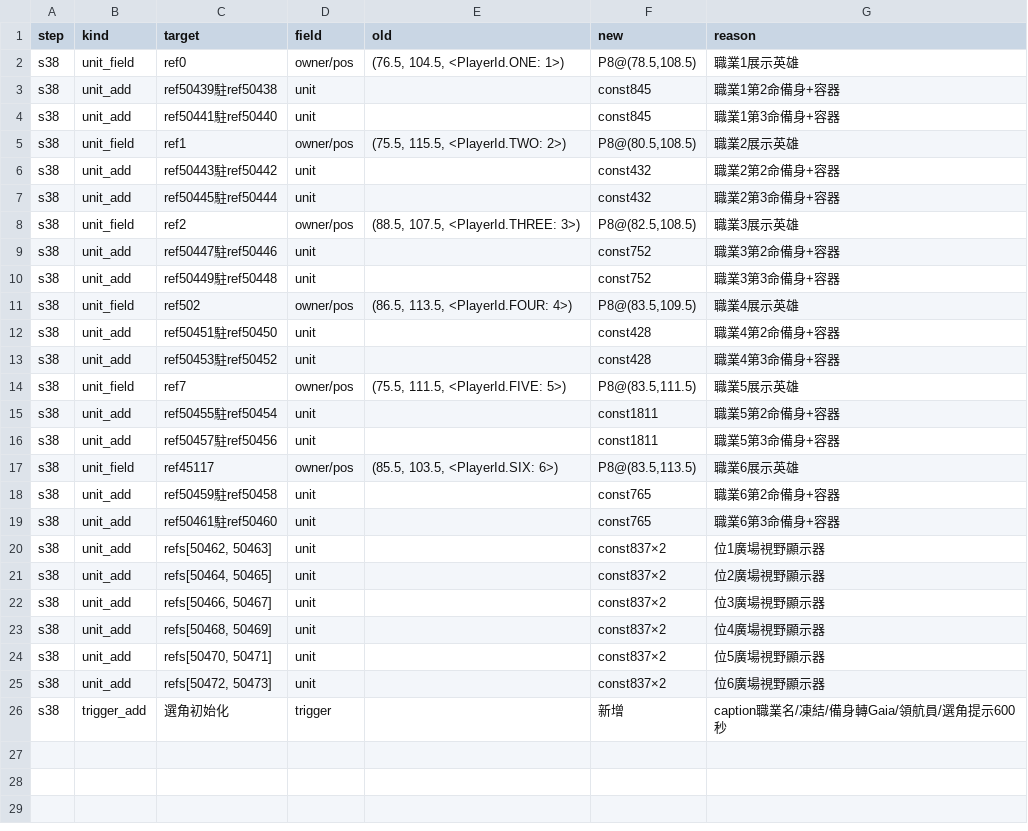
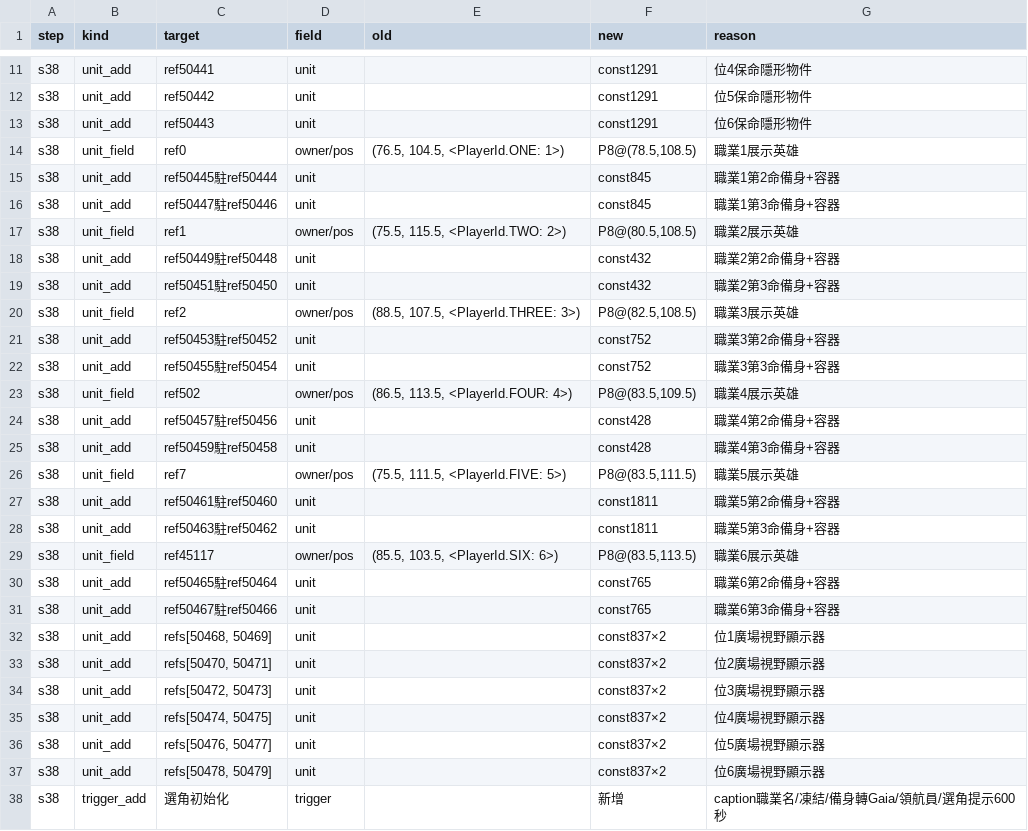
Before and after one commit to webrsb/Heroes-of-Gu-Long-AOE2-DE, a TSV file: src/合併/logs/38_選職業前置.tsv, drawn as a sheet; only a part is shown, gaps mark what is left out; the diff covers the shown part only.

```diff
--- a/src/合併/logs/38_選職業前置.tsv
+++ b/src/合併/logs/38_選職業前置.tsv
@@ -2,25 +11,28 @@ step	kind	target	field	old	new	reason
+s38	unit_add	ref50441	unit		const1291	位4保命隱形物件
+s38	unit_add	ref50442	unit		const1291	位5保命隱形物件
+s38	unit_add	ref50443	unit		const1291	位6保命隱形物件
 s38	unit_field	ref0	owner/pos	(76.5, 104.5, <PlayerId.ONE: 1>)	P8@(78.5,108.5)	職業1展示英雄
-s38	unit_add	ref50439駐ref50438	unit		const845	職業1第2命備身+容器
-s38	unit_add	ref50441駐ref50440	unit		const845	職業1第3命備身+容器
+s38	unit_add	ref50445駐ref50444	unit		const845	職業1第2命備身+容器
+s38	unit_add	ref50447駐ref50446	unit		const845	職業1第3命備身+容器
 s38	unit_field	ref1	owner/pos	(75.5, 115.5, <PlayerId.TWO: 2>)	P8@(80.5,108.5)	職業2展示英雄
-s38	unit_add	ref50443駐ref50442	unit		const432	職業2第2命備身+容器
-s38	unit_add	ref50445駐ref50444	unit		const432	職業2第3命備身+容器
+s38	unit_add	ref50449駐ref50448	unit		const432	職業2第2命備身+容器
+s38	unit_add	ref50451駐ref50450	unit		const432	職業2第3命備身+容器
 s38	unit_field	ref2	owner/pos	(88.5, 107.5, <PlayerId.THREE: 3>)	P8@(82.5,108.5)	職業3展示英雄
-s38	unit_add	ref50447駐ref50446	unit		const752	職業3第2命備身+容器
-s38	unit_add	ref50449駐ref50448	unit		const752	職業3第3命備身+容器
+s38	unit_add	ref50453駐ref50452	unit		const752	職業3第2命備身+容器
+s38	unit_add	ref50455駐ref50454	unit		const752	職業3第3命備身+容器
 s38	unit_field	ref502	owner/pos	(86.5, 113.5, <PlayerId.FOUR: 4>)	P8@(83.5,109.5)	職業4展示英雄
-s38	unit_add	ref50451駐ref50450	unit		const428	職業4第2命備身+容器
-s38	unit_add	ref50453駐ref50452	unit		const428	職業4第3命備身+容器
+s38	unit_add	ref50457駐ref50456	unit		const428	職業4第2命備身+容器
+s38	unit_add	ref50459駐ref50458	unit		const428	職業4第3命備身+容器
 s38	unit_field	ref7	owner/pos	(75.5, 111.5, <PlayerId.FIVE: 5>)	P8@(83.5,111.5)	職業5展示英雄
-s38	unit_add	ref50455駐ref50454	unit		const1811	職業5第2命備身+容器
-s38	unit_add	ref50457駐ref50456	unit		const1811	職業5第3命備身+容器
+s38	unit_add	ref50461駐ref50460	unit		const1811	職業5第2命備身+容器
+s38	unit_add	ref50463駐ref50462	unit		const1811	職業5第3命備身+容器
 s38	unit_field	ref45117	owner/pos	(85.5, 103.5, <PlayerId.SIX: 6>)	P8@(83.5,113.5)	職業6展示英雄
-s38	unit_add	ref50459駐ref50458	unit		const765	職業6第2命備身+容器
-s38	unit_add	ref50461駐ref50460	unit		const765	職業6第3命備身+容器
-s38	unit_add	refs[50462, 50463]	unit		const837×2	位1廣場視野顯示器
-s38	unit_add	refs[50464, 50465]	unit		const837×2	位2廣場視野顯示器
-s38	unit_add	refs[50466, 50467]	unit		const837×2	位3廣場視野顯示器
-s38	unit_add	refs[50468, 50469]	unit		const837×2	位4廣場視野顯示器
-s38	unit_add	refs[50470, 50471]	unit		const837×2	位5廣場視野顯示器
-s38	unit_add	refs[50472, 50473]	unit		const837×2	位6廣場視野顯示器
+s38	unit_add	ref50465駐ref50464	unit		const765	職業6第2命備身+容器
+s38	unit_add	ref50467駐ref50466	unit		const765	職業6第3命備身+容器
+s38	unit_add	refs[50468, 50469]	unit		const837×2	位1廣場視野顯示器
+s38	unit_add	refs[50470, 50471]	unit		const837×2	位2廣場視野顯示器
+s38	unit_add	refs[50472, 50473]	unit		const837×2	位3廣場視野顯示器
+s38	unit_add	refs[50474, 50475]	unit		const837×2	位4廣場視野顯示器
+s38	unit_add	refs[50476, 50477]	unit		const837×2	位5廣場視野顯示器
+s38	unit_add	refs[50478, 50479]	unit		const837×2	位6廣場視野顯示器
 s38	trigger_add	選角初始化	trigger		新增	caption職業名/凍結/備身轉Gaia/領航員/選角提示600秒
```
Also changed, not shown: 9 added rows elsewhere in this file, 7 other files.
